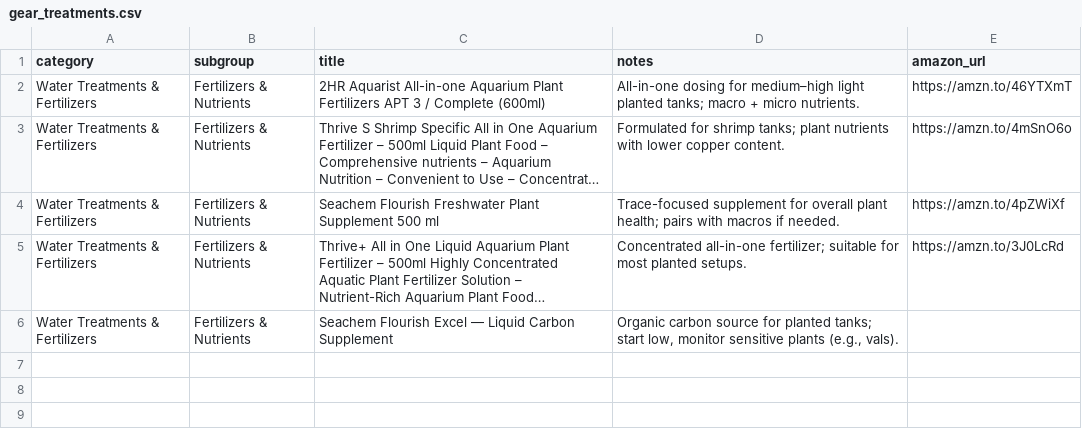
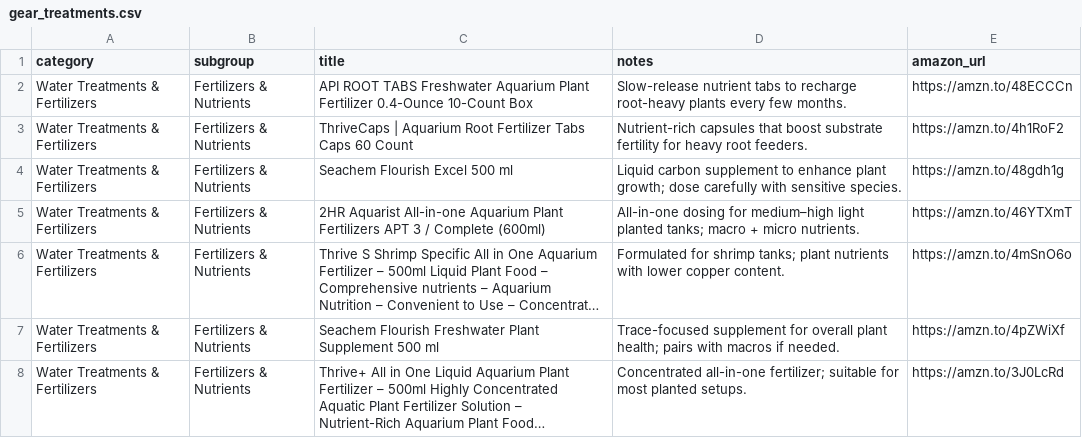
Before and after one commit to cxchajon/website-fish-keeper, a CSV file: data/gear_treatments.csv, drawn as a sheet; long unchanged cells end in …; removed rows and columns are numbered as before the commit, all else as after; the diff names each change by its address in the sheet, - before the commit and + after, or states it on an @@ line.

Commit message:
Added API Root Tabs, ThriveCaps, and Seachem Flourish Excel under Fertilizer & Nutrients; verified layout and responsiveness.

```diff
--- a/data/gear_treatments.csv
+++ b/data/gear_treatments.csv
+row 2: Water Treatments & Fertilizers | Fertilizers & Nutrients | API ROOT TABS Freshwater Aquarium Plant Fertilizer 0.4-Ounce 10-Count Box | Slow-release nutrient tabs to recharge root-heavy plants every few months. | https://amzn.to/48ECCCn
+row 3: Water Treatments & Fertilizers | Fertilizers & Nutrients | ThriveCaps | Aquarium Root Fertilizer Tabs Caps 60 Count | Nutrient-rich capsules that boost substrate fertility for heavy root feeders. | https://amzn.to/4h1RoF2
+row 4: Water Treatments & Fertilizers | Fertilizers & Nutrients | Seachem Flourish Excel 500 ml | Liquid carbon supplement to enhance plant growth; dose carefully with sensitive species. | https://amzn.to/48gdh1g
-row 6: Water Treatments & Fertilizers | Fertilizers & Nutrients | Seachem Flourish Excel — Liquid Carbon Supplement | Organic carbon source for planted tanks; start low, monitor sensitive plants (e.g., vals).
```
